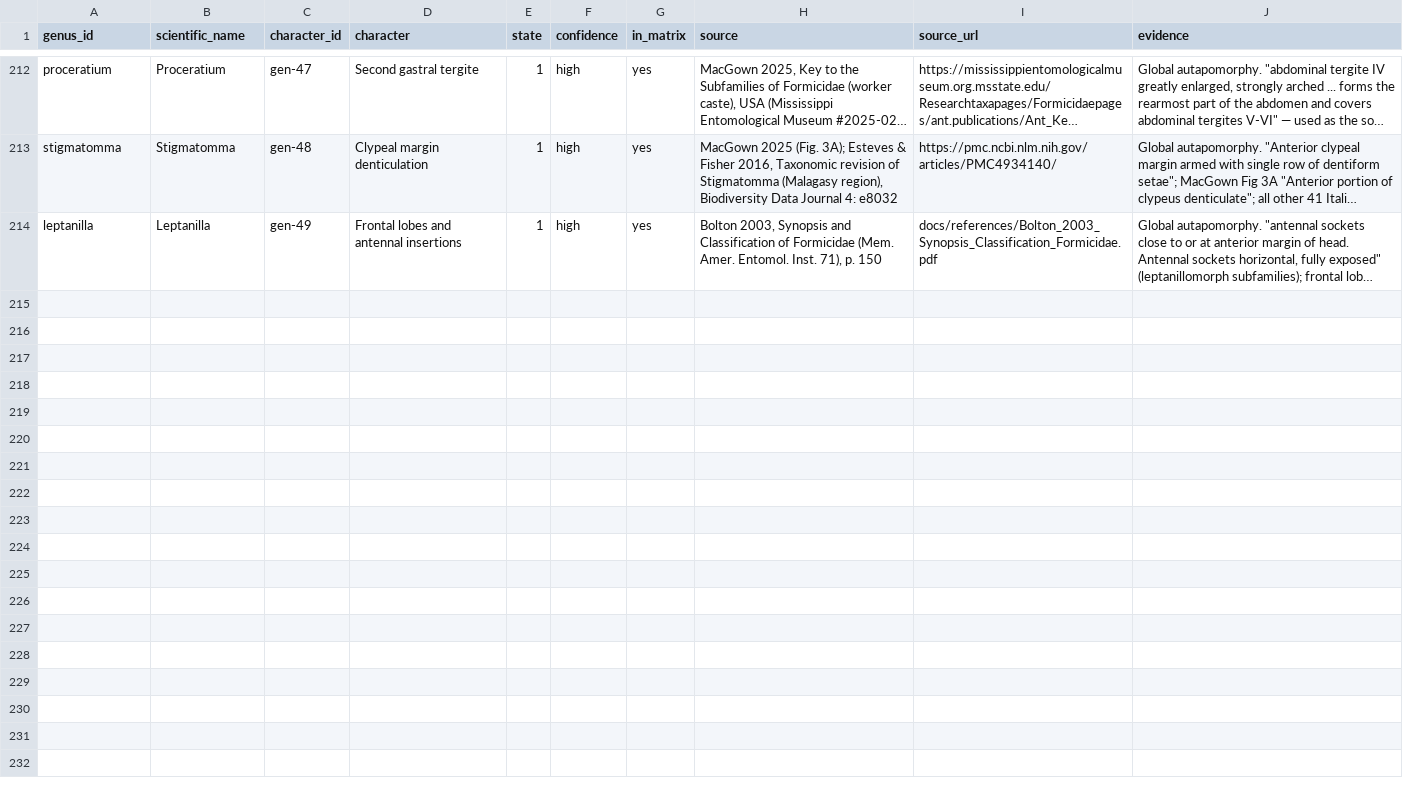
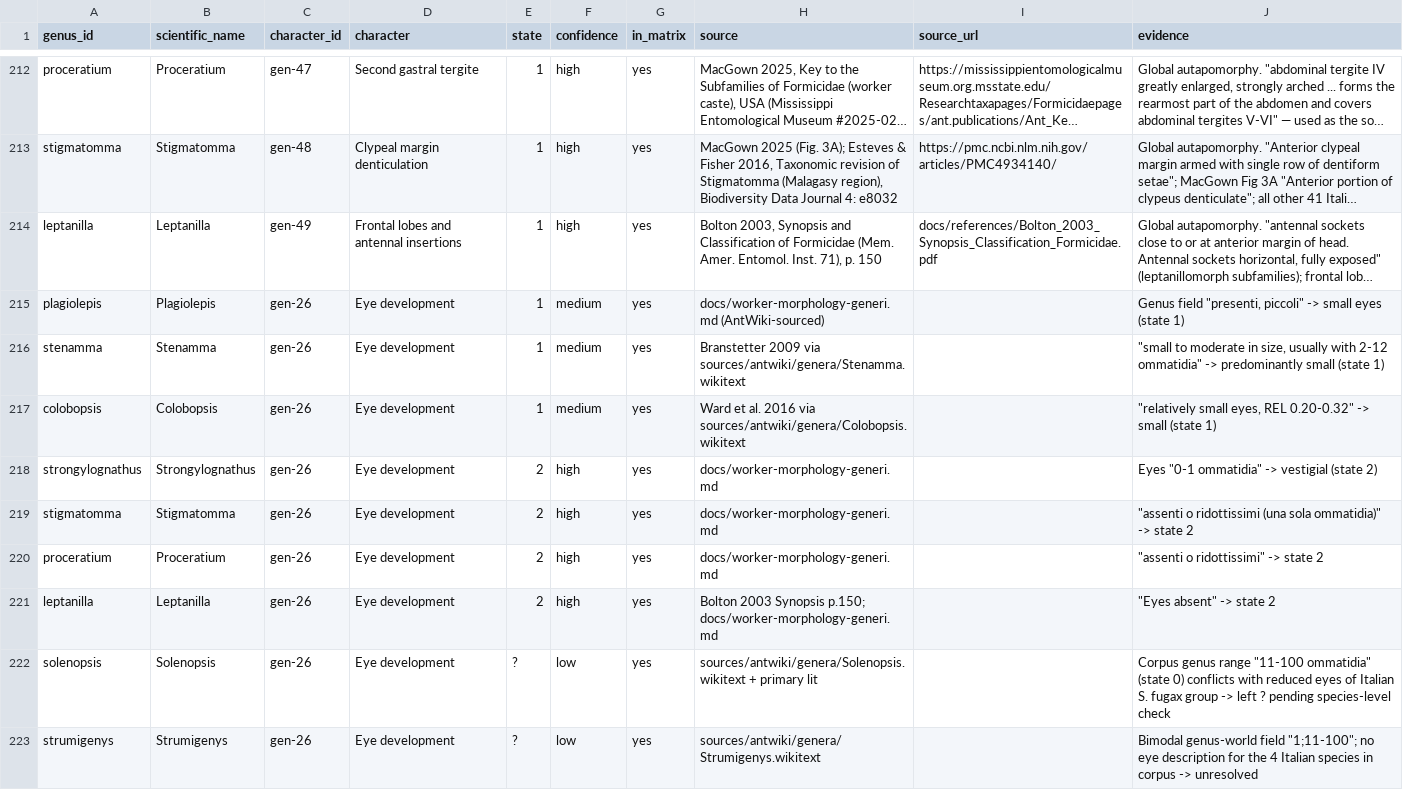
Before and after one commit to Camponotus-vagus/formiche-ditalia, a CSV file: tools/key-audit/coding-provenance.csv, drawn as a sheet; only a part is shown, gaps mark what is left out; long unchanged cells end in …; the diff names each change by its address in the sheet, - before the commit and + after, or states it on an @@ line.

```diff
--- a/tools/key-audit/coding-provenance.csv
+++ b/tools/key-audit/coding-provenance.csv
+row 215: plagiolepis | Plagiolepis | gen-26 | Eye development | 1 | medium | yes | docs/worker-morphology-generi.md (AntWiki-sourced) |  | Genus field "presenti, piccoli" -> small eyes (state 1)
+row 216: stenamma | Stenamma | gen-26 | Eye development | 1 | medium | yes | Branstetter 2009 via sources/antwiki/genera/Stenamma.wikitext |  | "small to moderate in size, usually with 2-12 ommatidia" -> predominantly small (state 1)
+row 217: colobopsis | Colobopsis | gen-26 | Eye development | 1 | medium | yes | Ward et al. 2016 via sources/antwiki/genera/Colobopsis.wikitext |  | "relatively small eyes, REL 0.20-0.32" -> small (state 1)
+row 218: strongylognathus | Strongylognathus | gen-26 | Eye development | 2 | high | yes | docs/worker-morphology-generi.md |  | Eyes "0-1 ommatidia" -> vestigial (state 2)
+row 219: stigmatomma | Stigmatomma | gen-26 | Eye development | 2 | high | yes | docs/worker-morphology-generi.md |  | "assenti o ridottissimi (una sola ommatidia)" -> state 2
+row 220: proceratium | Proceratium | gen-26 | Eye development | 2 | high | yes | docs/worker-morphology-generi.md |  | "assenti o ridottissimi" -> state 2
+row 221: leptanilla | Leptanilla | gen-26 | Eye development | 2 | high | yes | Bolton 2003 Synopsis p.150; docs/worker-morphology-generi.md |  | "Eyes absent" -> state 2
+row 222: solenopsis | Solenopsis | gen-26 | Eye development | ? | low | yes | sources/antwiki/genera/Solenopsis.wikitext + primary lit |  | Corpus genus range "11-100 ommatidia" (state 0) conflicts with reduced eyes of Italian S. fugax group -> left ? pending species-level check
+row 223: strumigenys | Strumigenys | gen-26 | Eye development | ? | low | yes | sources/antwiki/genera/Strumigenys.wikitext |  | Bimodal genus-world field "1;11-100"; no eye description for the 4 Italian species in corpus -> unresolved
```
Also changed, not shown: 2 other files.
